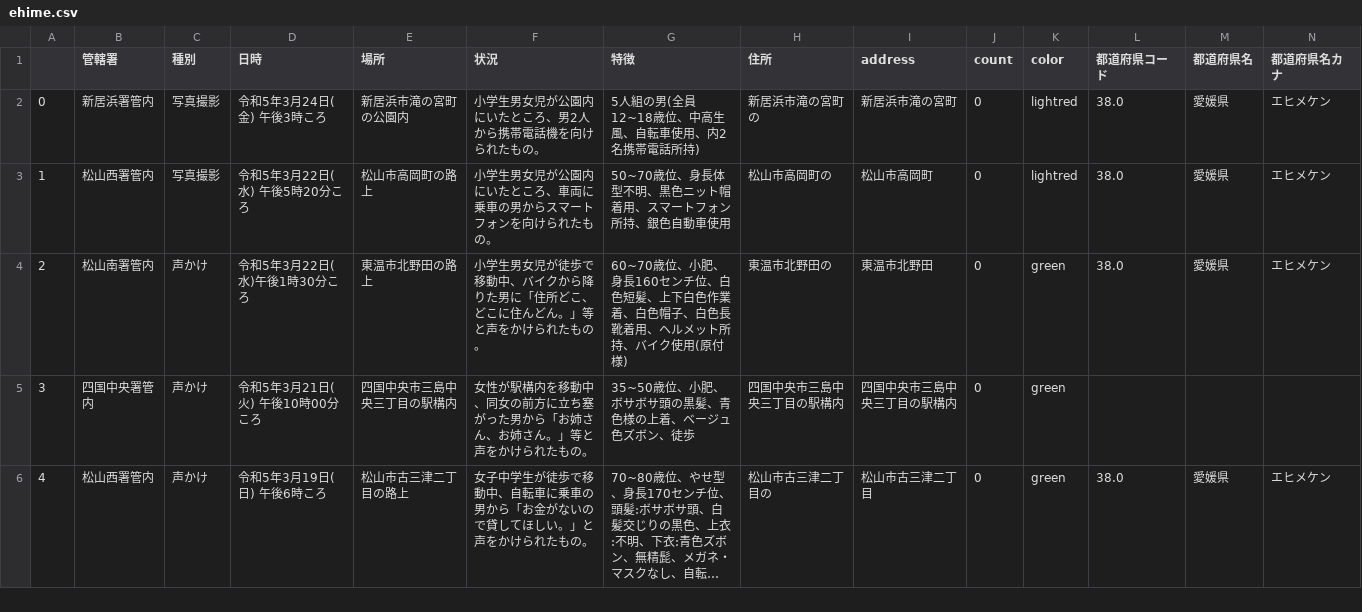
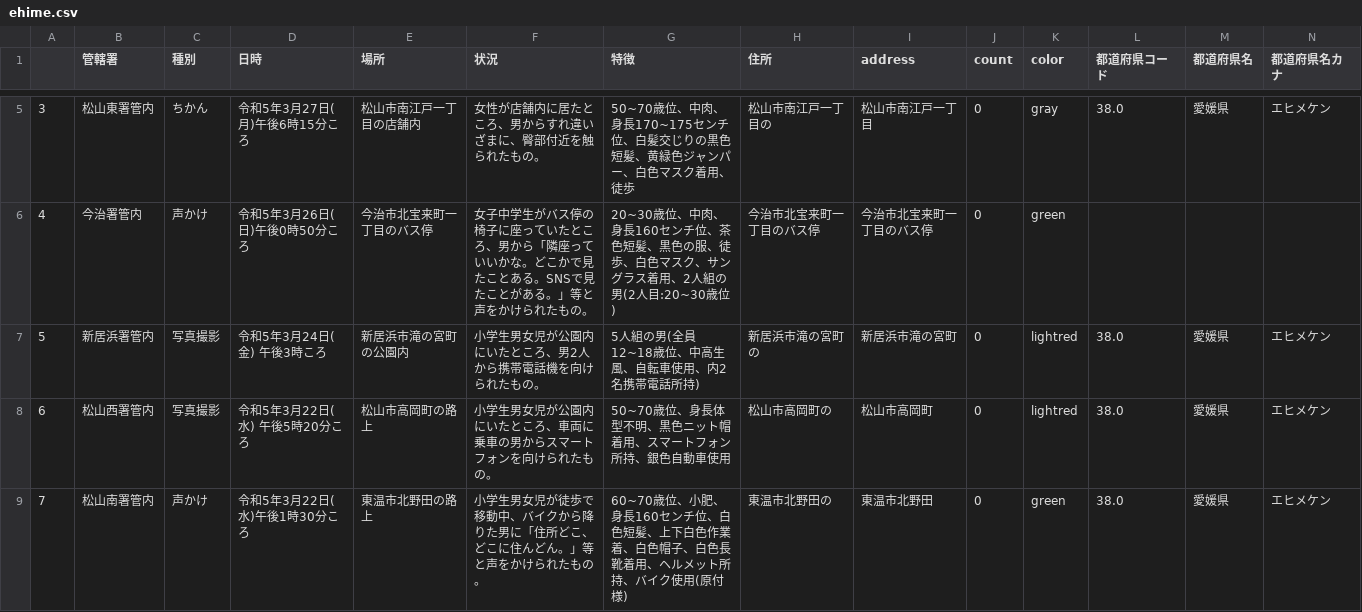
Before and after one commit to imabari/fushinsha_map, a CSV file: ehime.csv, drawn as a sheet; only a part is shown, gaps mark what is left out; the shorter side is filled out with more unchanged rows; long unchanged cells end in …; addresses are those after the commit; rows hold the shown columns only; the diff covers the shown part only; the diff names each change by its address in the sheet, - before the commit and + after, or states it on an @@ line.

```diff
--- a/ehime.csv
+++ b/ehime.csv
+row 5: 3 | 松山東署管内 | ちかん | 令和5年3月27日(月)午後6時15分ころ | 松山市南江戸一丁目の店舗内 | 女性が店舗内に居たところ、男からすれ違いざまに、臀部付近を触られたもの。 | 50~70歳位、中肉、身長170~175センチ位、白髪交じりの黒色短髪、黄緑色ジャンパー、白色マスク着用、徒歩 | 松山市南江戸一丁目の | 松山市南江戸一丁目 | 0 | gray | 38.0 | 愛媛県 | エヒメケン
+row 6: 4 | 今治署管内 | 声かけ | 令和5年3月26日(日)午後0時50分ころ | 今治市北宝来町一丁目のバス停 | 女子中学生がバス停の椅子に座っていたところ、男から「隣座っていいかな。どこかで見たことある。SNSで見たことがある。」等と声をかけられたもの。 | 20~30歳位、中肉、身長160センチ位、茶色短髪、黒色の服、徒歩、白色マスク、サングラス着用、2人組の男(2人目:20~30歳位) | 今治市北宝来町一丁目のバス停 | 今治市北宝来町一丁目のバス停 | 0 | green
@@ column A renumbered from row 7 down @@
```
Also changed, not shown: 3 added rows elsewhere in this file, nan.csv, 1 other file.
